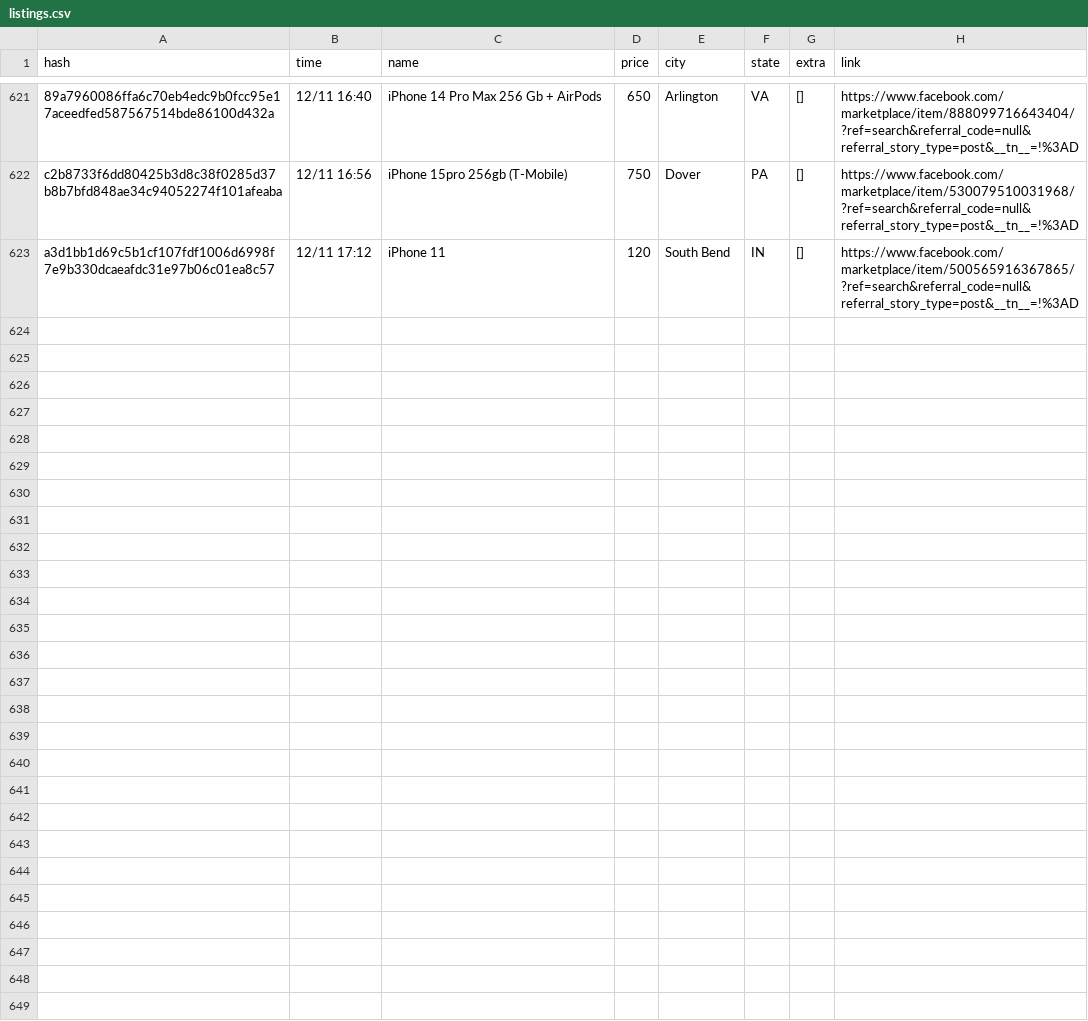
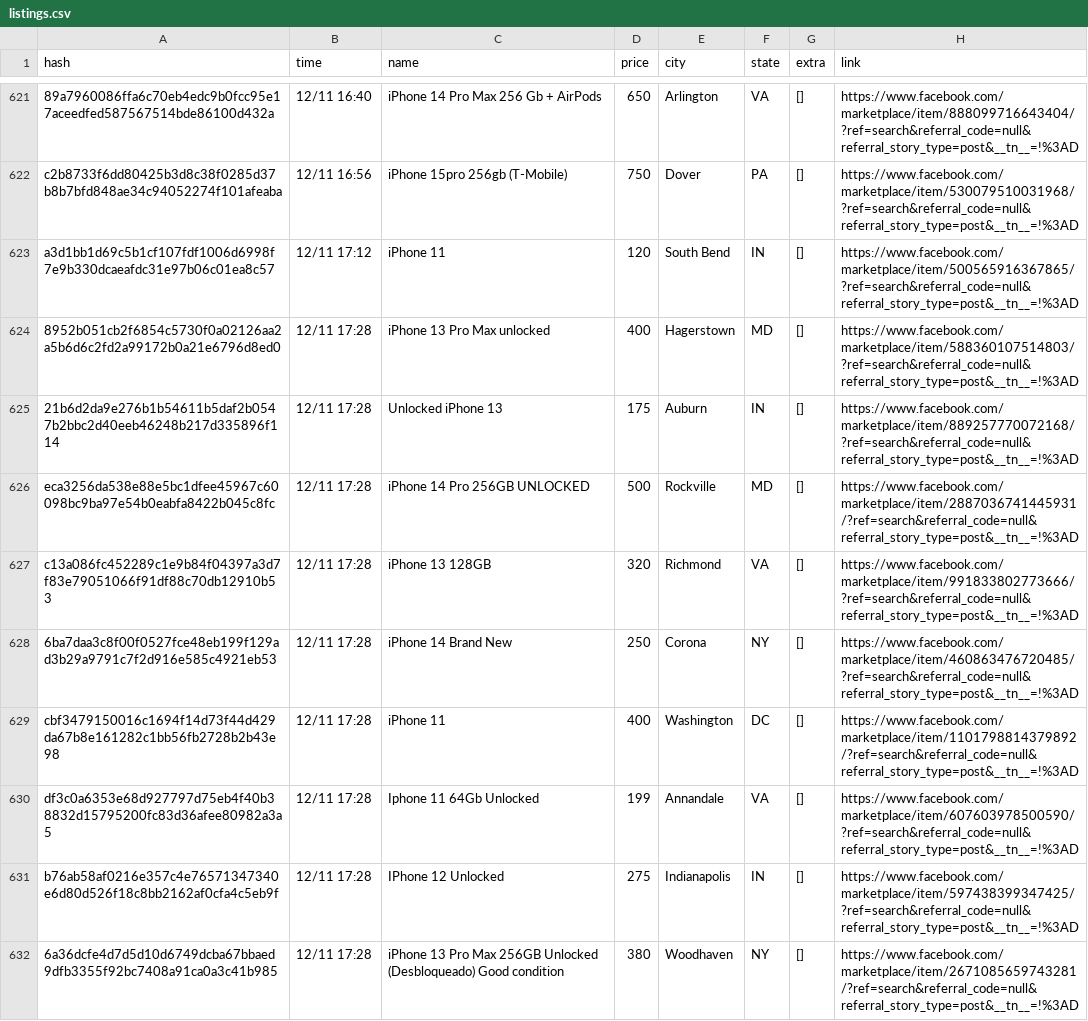
Before and after one commit to daniel-campa/marketplace, a CSV file: docs/listings.csv, drawn as a sheet; only a part is shown, gaps mark what is left out; the diff covers the shown part only; the diff names each change by its address in the sheet, - before the commit and + after, or states it on an @@ line.

```diff
--- a/docs/listings.csv
+++ b/docs/listings.csv
+row 624: 8952b051cb2f6854c5730f0a02126aa2a5b6d6c2fd2a99172b0a21e6796d8ed0 | 12/11 17:28 | iPhone 13 Pro Max unlocked ￼ | 400 | Hagerstown | MD | [] | https://www.facebook.com/marketplace/item/588360107514803/?ref=search&referral_code=null&referral_story_type=post&__tn__=!%3AD
+row 625: 21b6d2da9e276b1b54611b5daf2b0547b2bbc2d40eeb46248b217d335896f114 | 12/11 17:28 | Unlocked iPhone 13 | 175 | Auburn | IN | [] | https://www.facebook.com/marketplace/item/889257770072168/?ref=search&referral_code=null&referral_story_type=post&__tn__=!%3AD
+row 626: eca3256da538e88e5bc1dfee45967c60098bc9ba97e54b0eabfa8422b045c8fc | 12/11 17:28 | iPhone 14 Pro 256GB UNLOCKED | 500 | Rockville | MD | [] | https://www.facebook.com/marketplace/item/2887036741445931/?ref=search&referral_code=null&referral_story_type=post&__tn__=!%3AD
+row 627: c13a086fc452289c1e9b84f04397a3d7f83e79051066f91df88c70db12910b53 | 12/11 17:28 | iPhone 13 128GB | 320 | Richmond | VA | [] | https://www.facebook.com/marketplace/item/991833802773666/?ref=search&referral_code=null&referral_story_type=post&__tn__=!%3AD
+row 628: 6ba7daa3c8f00f0527fce48eb199f129ad3b29a9791c7f2d916e585c4921eb53 | 12/11 17:28 | iPhone 14 Brand New | 250 | Corona | NY | [] | https://www.facebook.com/marketplace/item/460863476720485/?ref=search&referral_code=null&referral_story_type=post&__tn__=!%3AD
+row 629: cbf3479150016c1694f14d73f44d429da67b8e161282c1bb56fb2728b2b43e98 | 12/11 17:28 | iPhone 11 | 400 | Washington | DC | [] | https://www.facebook.com/marketplace/item/1101798814379892/?ref=search&referral_code=null&referral_story_type=post&__tn__=!%3AD
+row 630: df3c0a6353e68d927797d75eb4f40b38832d15795200fc83d36afee80982a3a5 | 12/11 17:28 | Iphone 11 64Gb Unlocked | 199 | Annandale | VA | [] | https://www.facebook.com/marketplace/item/607603978500590/?ref=search&referral_code=null&referral_story_type=post&__tn__=!%3AD
+row 631: b76ab58af0216e357c4e76571347340e6d80d526f18c8bb2162af0cfa4c5eb9f | 12/11 17:28 | IPhone 12 Unlocked | 275 | Indianapolis | IN | [] | https://www.facebook.com/marketplace/item/597438399347425/?ref=search&referral_code=null&referral_story_type=post&__tn__=!%3AD
+row 632: 6a36dcfe4d7d5d10d6749dcba67bbaed9dfb3355f92bc7408a91ca0a3c41b985 | 12/11 17:28 | iPhone 13 Pro Max 256GB Unlocked (Desbloqueado) Good condition | 380 | Woodhaven | NY | [] | https://www.facebook.com/marketplace/item/2671085659743281/?ref=search&referral_code=null&referral_story_type=post&__tn__=!%3AD
```
Also changed, not shown: 8 added rows elsewhere in this file, 2 other files.
